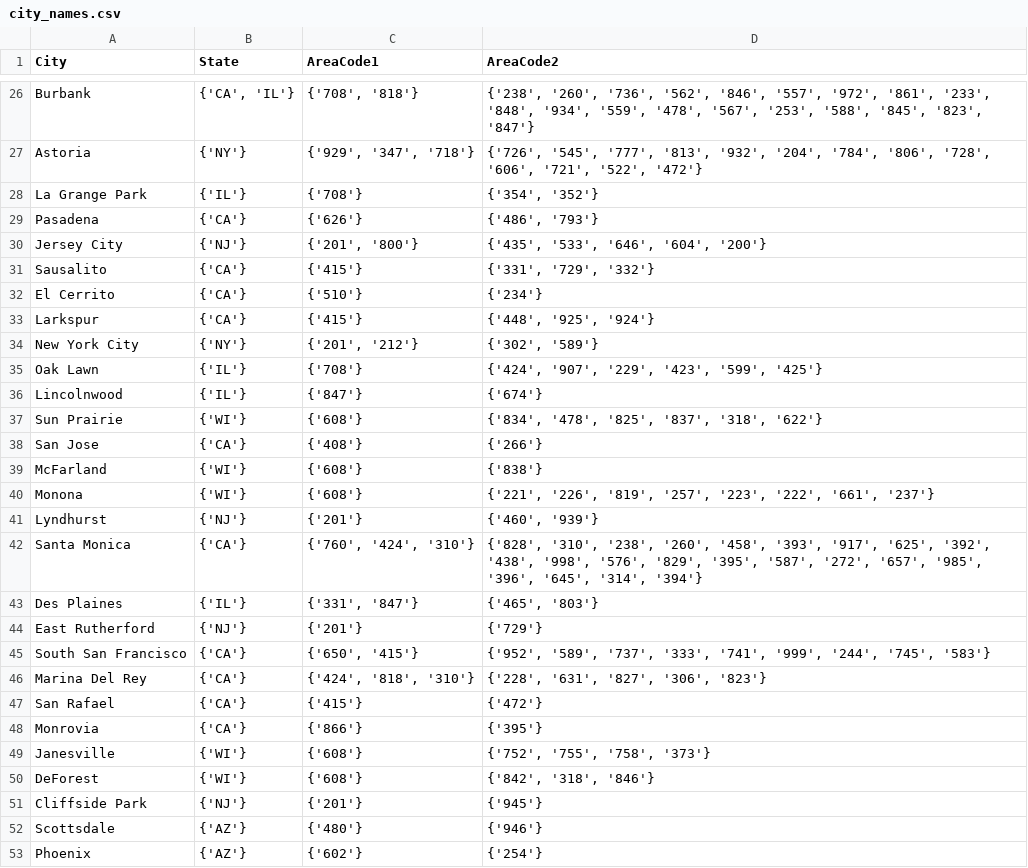
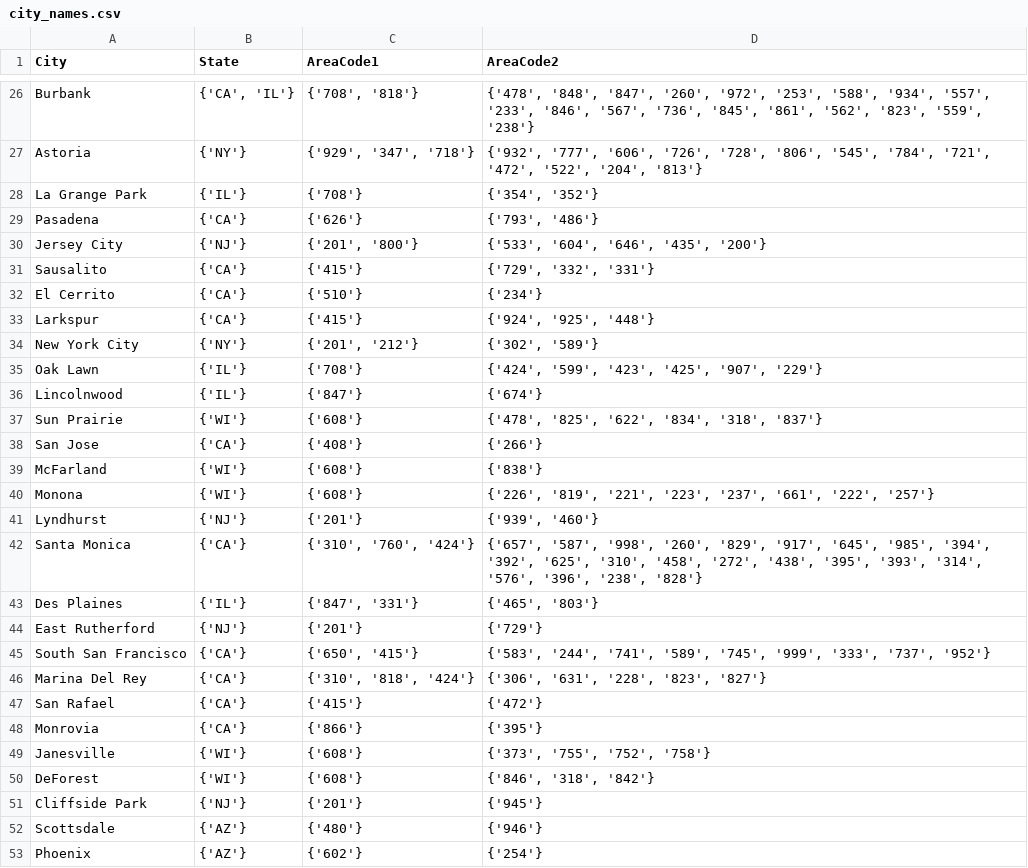
Before and after one commit to mario11596/data_integration_and_large_scale_analysis, a CSV file: data/city_names.csv, drawn as a sheet; only a part is shown, gaps mark what is left out; the diff covers the shown part only; the diff names each change by its address in the sheet, - before the commit and + after, or states it on an @@ line.

```diff
--- a/data/city_names.csv
+++ b/data/city_names.csv
-D26 (AreaCode2): {'238', '260', '736', '562', '846', '557', '972', '861', '233', '848', '934', '559', '478', '567', '253', '588', '845', '823', '847'}
+D26 (AreaCode2): {'478', '848', '847', '260', '972', '253', '588', '934', '557', '233', '846', '567', '736', '845', '861', '562', '823', '559', '238'}
-D27 (AreaCode2): {'726', '545', '777', '813', '932', '204', '784', '806', '728', '606', '721', '522', '472'}
+D27 (AreaCode2): {'932', '777', '606', '726', '728', '806', '545', '784', '721', '472', '522', '204', '813'}
-D29 (AreaCode2): {'486', '793'}
+D29 (AreaCode2): {'793', '486'}
-D30 (AreaCode2): {'435', '533', '646', '604', '200'}
+D30 (AreaCode2): {'533', '604', '646', '435', '200'}
-D31 (AreaCode2): {'331', '729', '332'}
+D31 (AreaCode2): {'729', '332', '331'}
-D33 (AreaCode2): {'448', '925', '924'}
+D33 (AreaCode2): {'924', '925', '448'}
-D35 (AreaCode2): {'424', '907', '229', '423', '599', '425'}
+D35 (AreaCode2): {'424', '599', '423', '425', '907', '229'}
-D37 (AreaCode2): {'834', '478', '825', '837', '318', '622'}
+D37 (AreaCode2): {'478', '825', '622', '834', '318', '837'}
-D40 (AreaCode2): {'221', '226', '819', '257', '223', '222', '661', '237'}
+D40 (AreaCode2): {'226', '819', '221', '223', '237', '661', '222', '257'}
-D41 (AreaCode2): {'460', '939'}
+D41 (AreaCode2): {'939', '460'}
-C42 (AreaCode1): {'760', '424', '310'}
+C42 (AreaCode1): {'310', '760', '424'}
-D42 (AreaCode2): {'828', '310', '238', '260', '458', '393', '917', '625', '392', '438', '998', '576', '829', '395', '587', '272', '657', '985', '396', '645', '314', '394'}
+D42 (AreaCode2): {'657', '587', '998', '260', '829', '917', '645', '985', '394', '392', '625', '310', '458', '272', '438', '395', '393', '314', '576', '396', '238', '828'}
-C43 (AreaCode1): {'331', '847'}
+C43 (AreaCode1): {'847', '331'}
-D45 (AreaCode2): {'952', '589', '737', '333', '741', '999', '244', '745', '583'}
+D45 (AreaCode2): {'583', '244', '741', '589', '745', '999', '333', '737', '952'}
-C46 (AreaCode1): {'424', '818', '310'}
+C46 (AreaCode1): {'310', '818', '424'}
-D46 (AreaCode2): {'228', '631', '827', '306', '823'}
+D46 (AreaCode2): {'306', '631', '228', '823', '827'}
-D49 (AreaCode2): {'752', '755', '758', '373'}
+D49 (AreaCode2): {'373', '755', '752', '758'}
-D50 (AreaCode2): {'842', '318', '846'}
+D50 (AreaCode2): {'846', '318', '842'}
```
Also changed, not shown: 87 edited cells elsewhere in this file, 2 other files.
